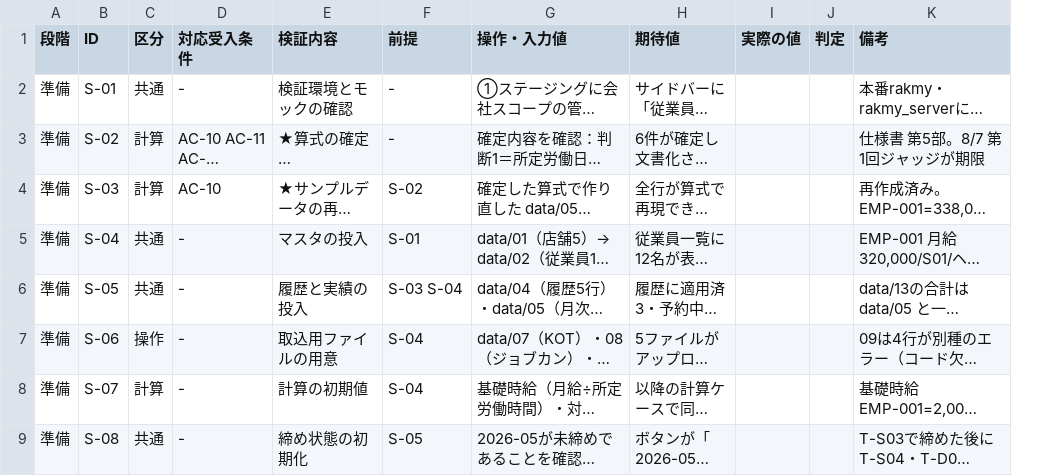
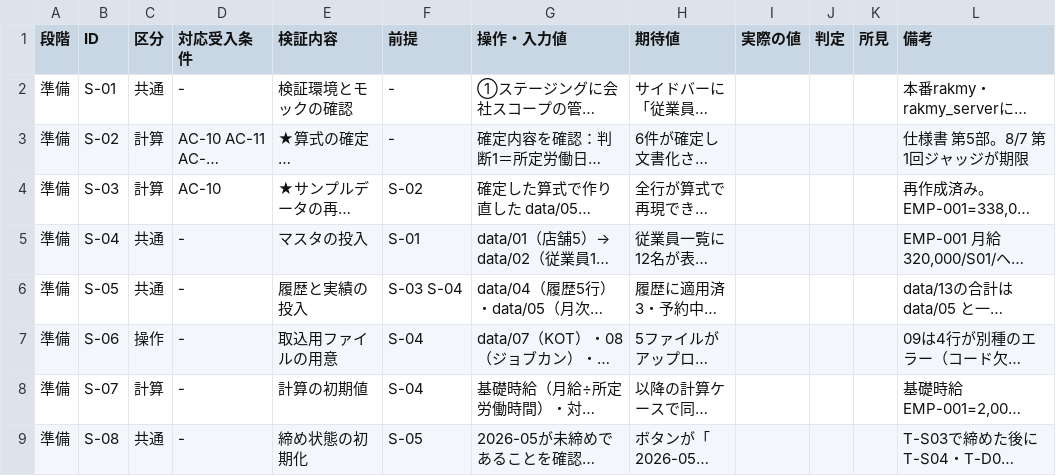
Before and after one commit to suguru789987/rakmy-employee-mgmt-spec, a TSV file: 20260803_03_従業員管理_検証プラン.tsv, drawn as a sheet; only a part is shown; long unchanged cells end in …; the diff covers the shown part only; the diff names each change by its address in the sheet, - before the commit and + after, or states it on an @@ line.

```diff
--- a/20260803_03_従業員管理_検証プラン.tsv
+++ b/20260803_03_従業員管理_検証プラン.tsv
+column K (所見), empty
```
Also changed, not shown: 6 added rows and 8 edited cells elsewhere in this file, 20260803_02_従業員管理_受入条件表.tsv, 5 other files.
